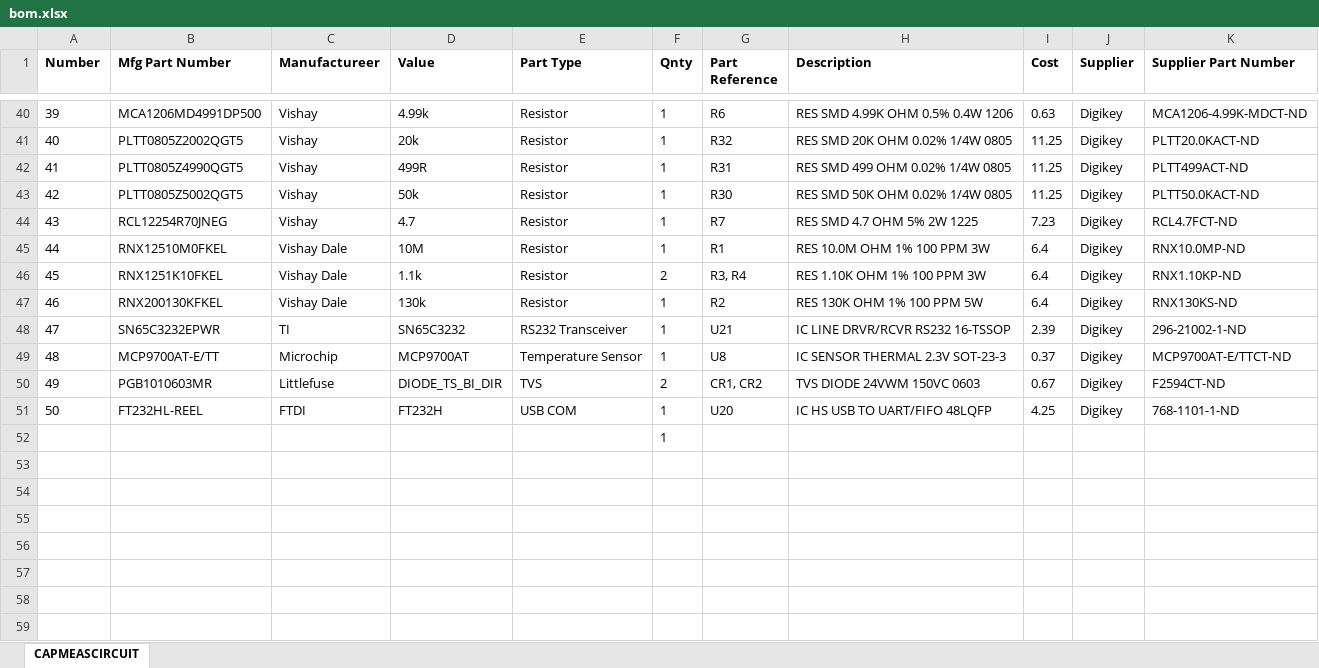
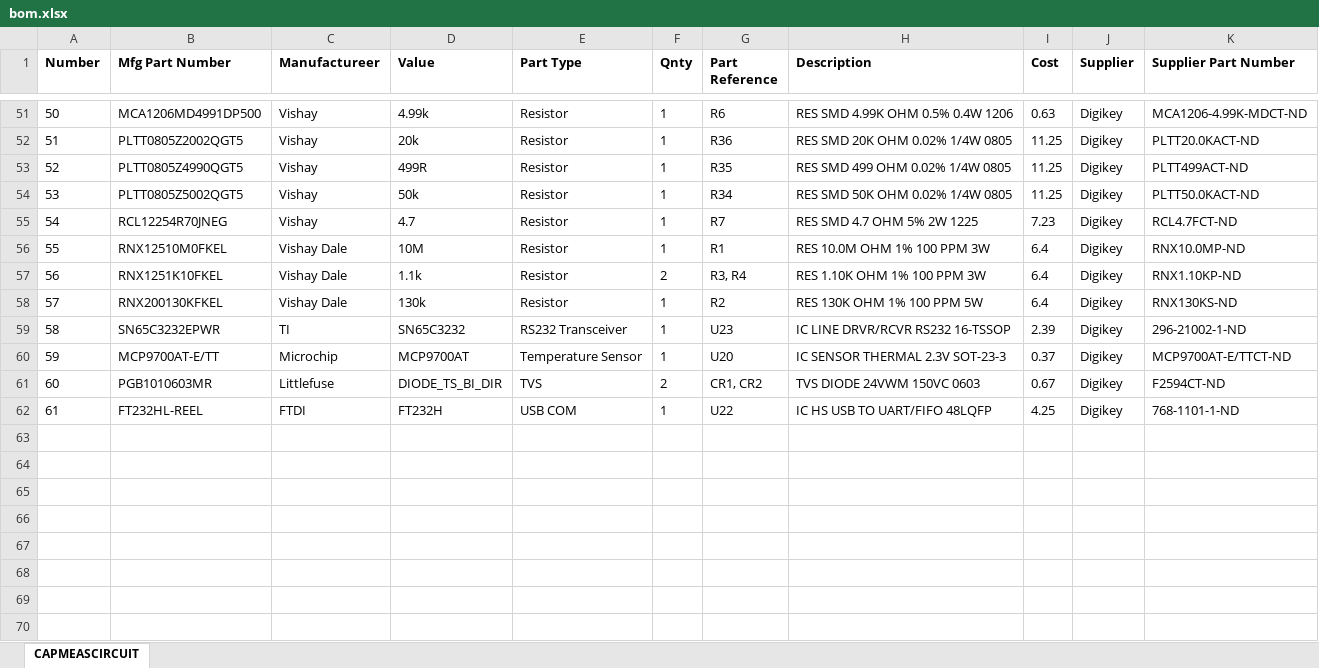
Before and after one commit to mldelibero/masters, an Excel workbook: board/bom.xlsx, sheet CAPMEASCIRCUIT, drawn as a sheet; only a part is shown, gaps mark what is left out; the shorter side is filled out with more unchanged rows; values as stored, in another font and other column widths than the file's, no borders; removed rows and columns are numbered as before the commit, all else as after; the diff covers the shown part only; the diff names each change by its address in the sheet, - before the commit and + after, or states it on an @@ line.

```diff
--- a/board/bom.xlsx (sheet CAPMEASCIRCUIT)
+++ b/board/bom.xlsx (sheet CAPMEASCIRCUIT)
@@ column A (Number) renumbered between rows 8 and 62 @@
-G52 (Part Reference): R32
+G52 (Part Reference): R36
-G53 (Part Reference): R31
+G53 (Part Reference): R35
-G54 (Part Reference): R30
+G54 (Part Reference): R34
-G59 (Part Reference): U21
+G59 (Part Reference): U23
-G60 (Part Reference): U8
+G60 (Part Reference): U20
-G62 (Part Reference): U20
+G62 (Part Reference): U22
-row 52:  |  |  |  |  | 1
```
Also changed, not shown: 34 added rows, 1 removed row and 30 edited cells elsewhere in this sheet, 3 other files.
